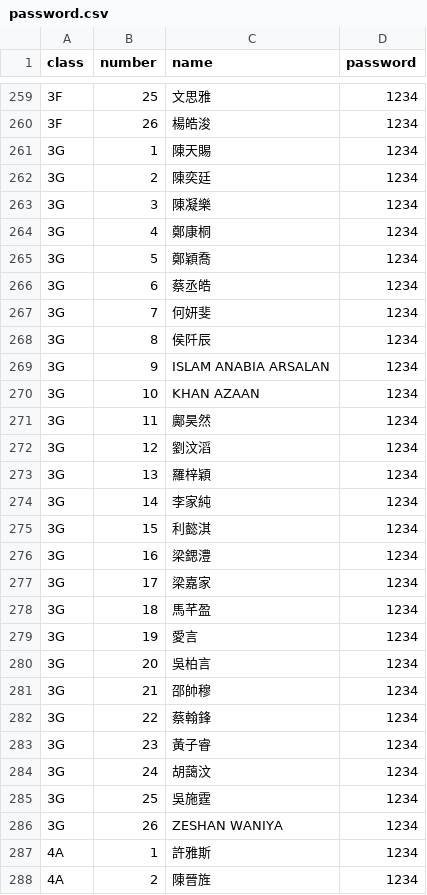
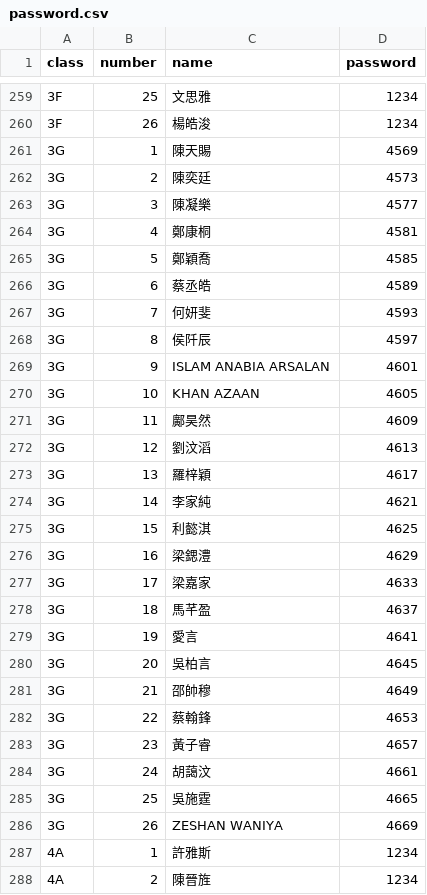
Before and after one commit to ckcpslkwai/ckcpslkwai.github.io, a CSV file: password.csv, drawn as a sheet; only a part is shown, gaps mark what is left out; the diff names each change by its address in the sheet, - before the commit and + after, or states it on an @@ line.

Commit message:
Add files via upload

```diff
--- a/password.csv
+++ b/password.csv
-D261 (password): 1234
+D261 (password): 4569
-D262 (password): 1234
+D262 (password): 4573
-D263 (password): 1234
+D263 (password): 4577
-D264 (password): 1234
+D264 (password): 4581
-D265 (password): 1234
+D265 (password): 4585
-D266 (password): 1234
+D266 (password): 4589
-D267 (password): 1234
+D267 (password): 4593
-D268 (password): 1234
+D268 (password): 4597
-D269 (password): 1234
+D269 (password): 4601
-D270 (password): 1234
+D270 (password): 4605
-D271 (password): 1234
+D271 (password): 4609
-D272 (password): 1234
+D272 (password): 4613
-D273 (password): 1234
+D273 (password): 4617
-D274 (password): 1234
+D274 (password): 4621
-D275 (password): 1234
+D275 (password): 4625
-D276 (password): 1234
+D276 (password): 4629
-D277 (password): 1234
+D277 (password): 4633
-D278 (password): 1234
+D278 (password): 4637
-D279 (password): 1234
+D279 (password): 4641
-D280 (password): 1234
+D280 (password): 4645
-D281 (password): 1234
+D281 (password): 4649
-D282 (password): 1234
+D282 (password): 4653
-D283 (password): 1234
+D283 (password): 4657
-D284 (password): 1234
+D284 (password): 4661
-D285 (password): 1234
+D285 (password): 4665
-D286 (password): 1234
+D286 (password): 4669
```
